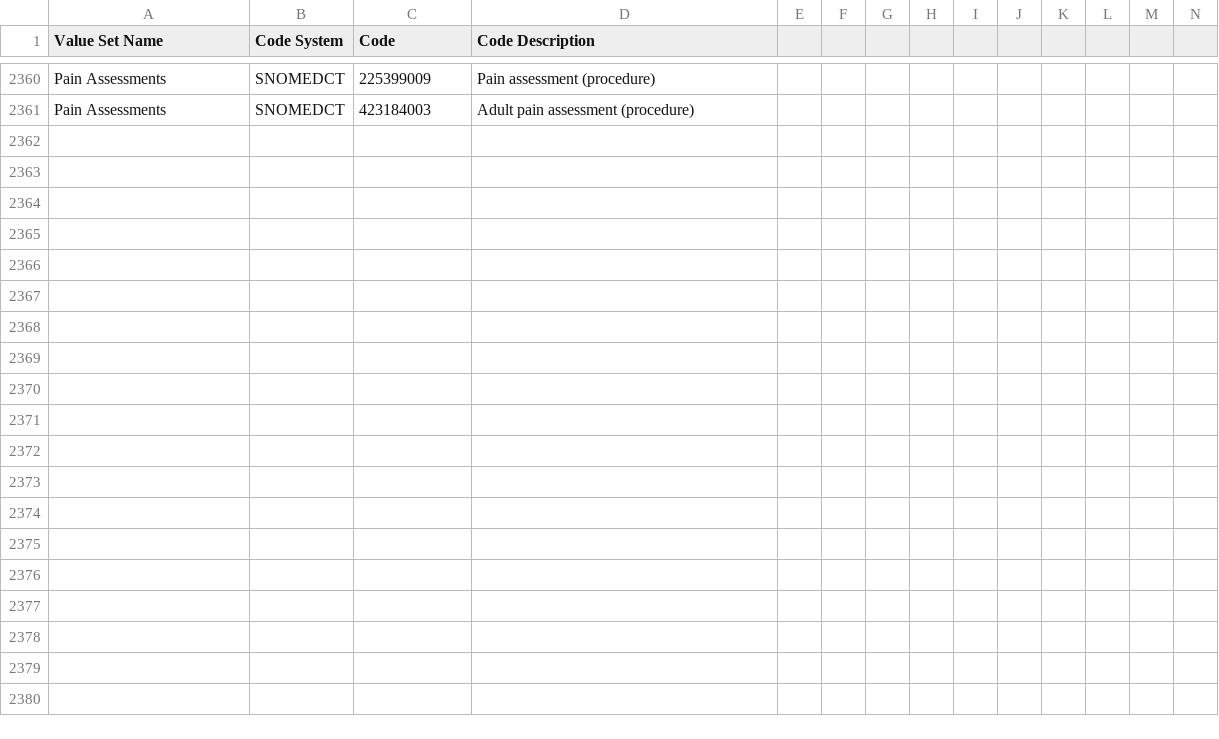
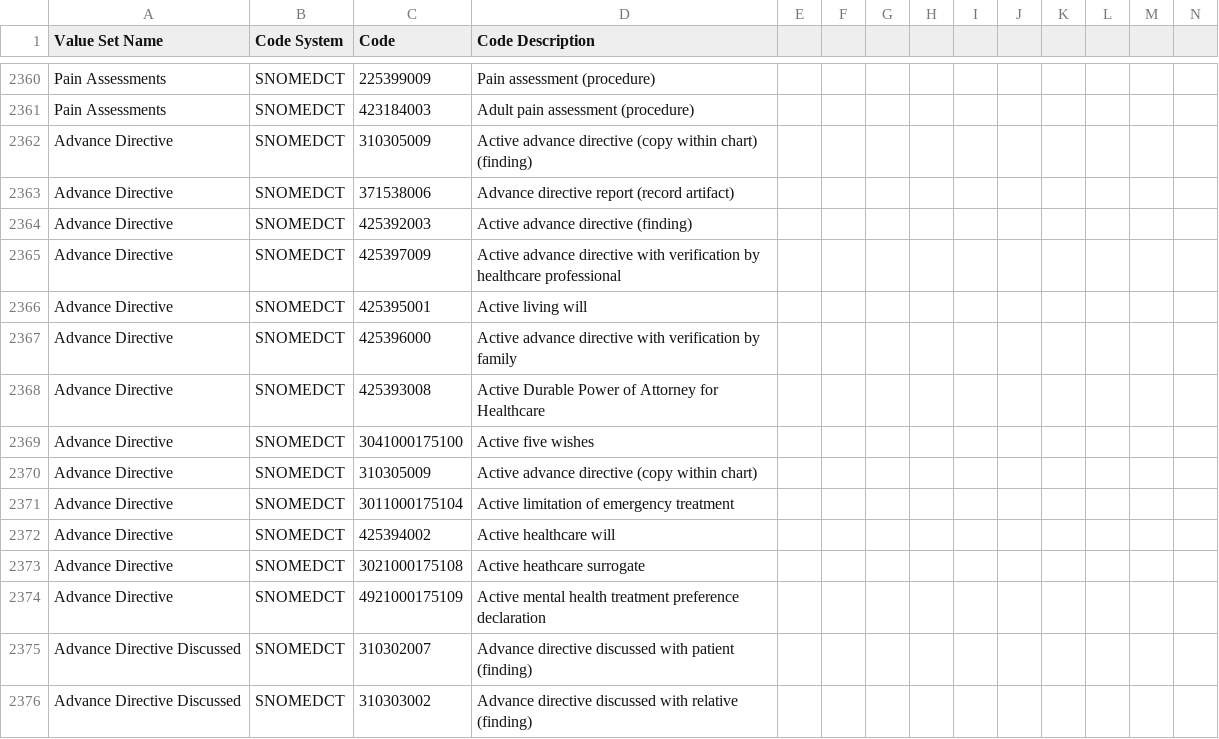
Before and after one commit to hpmsnell/measures, a CSV file: value_sets/Able Value Sets.csv, drawn as a sheet; only a part is shown, gaps mark what is left out; rows hold the shown columns only; the diff names each change by its address in the sheet, - before the commit and + after, or states it on an @@ line.

Commit message:
MIPS 047 config, spec, value sets

```diff
--- a/value_sets/Able Value Sets.csv
+++ b/value_sets/Able Value Sets.csv
+row 2362: Advance Directive | SNOMEDCT | 310305009 | Active advance directive (copy within chart) (finding)
+row 2363: Advance Directive | SNOMEDCT | 371538006 | Advance directive report (record artifact)
+row 2364: Advance Directive | SNOMEDCT | 425392003 | Active advance directive (finding)
+row 2365: Advance Directive | SNOMEDCT | 425397009 | Active advance directive with verification by healthcare professional
+row 2366: Advance Directive | SNOMEDCT | 425395001 | Active living will
+row 2367: Advance Directive | SNOMEDCT | 425396000 | Active advance directive with verification by family
+row 2368: Advance Directive | SNOMEDCT | 425393008 | Active Durable Power of Attorney for Healthcare
+row 2369: Advance Directive | SNOMEDCT | 3041000175100 | Active five wishes
+row 2370: Advance Directive | SNOMEDCT | 310305009 | Active advance directive (copy within chart)
+row 2371: Advance Directive | SNOMEDCT | 3011000175104 | Active limitation of emergency treatment
+row 2372: Advance Directive | SNOMEDCT | 425394002 | Active healthcare will
+row 2373: Advance Directive | SNOMEDCT | 3021000175108 | Active heathcare surrogate
+row 2374: Advance Directive | SNOMEDCT | 4921000175109 | Active mental health treatment preference declaration
+row 2375: Advance Directive Discussed | SNOMEDCT | 310302007 | Advance directive discussed with patient (finding)
+row 2376: Advance Directive Discussed | SNOMEDCT | 310303002 | Advance directive discussed with relative (finding)
```
Also changed, not shown: value_sets/MIPS Value Sets - 2017.csv, 3 other files.
